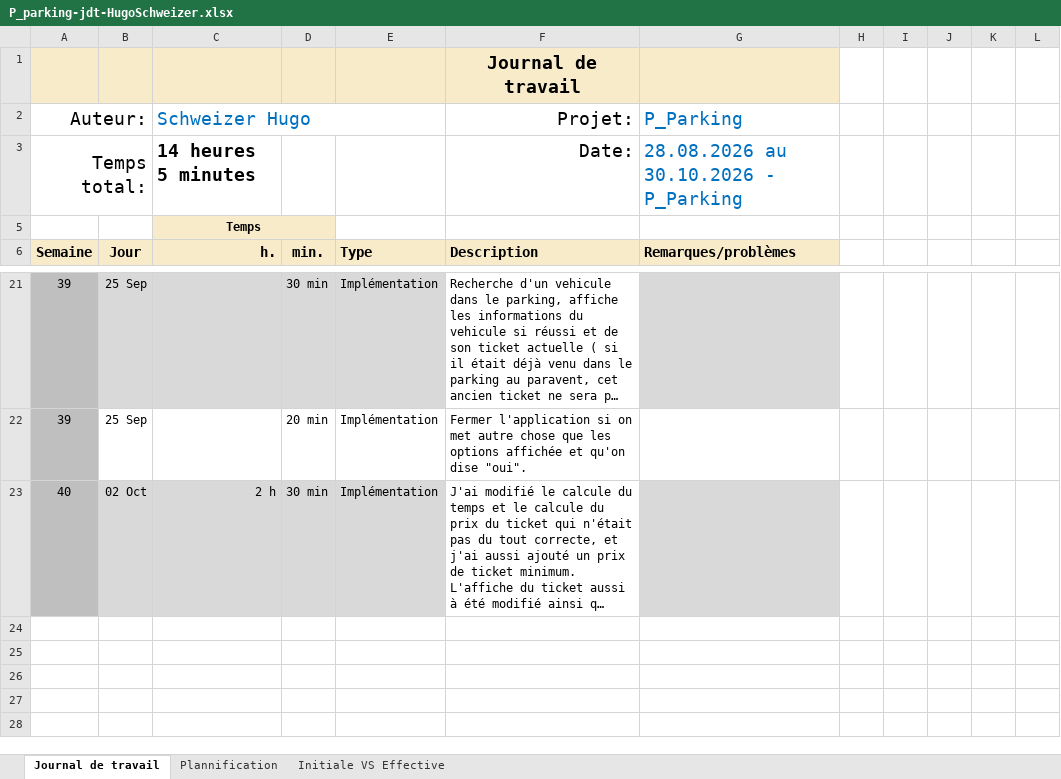
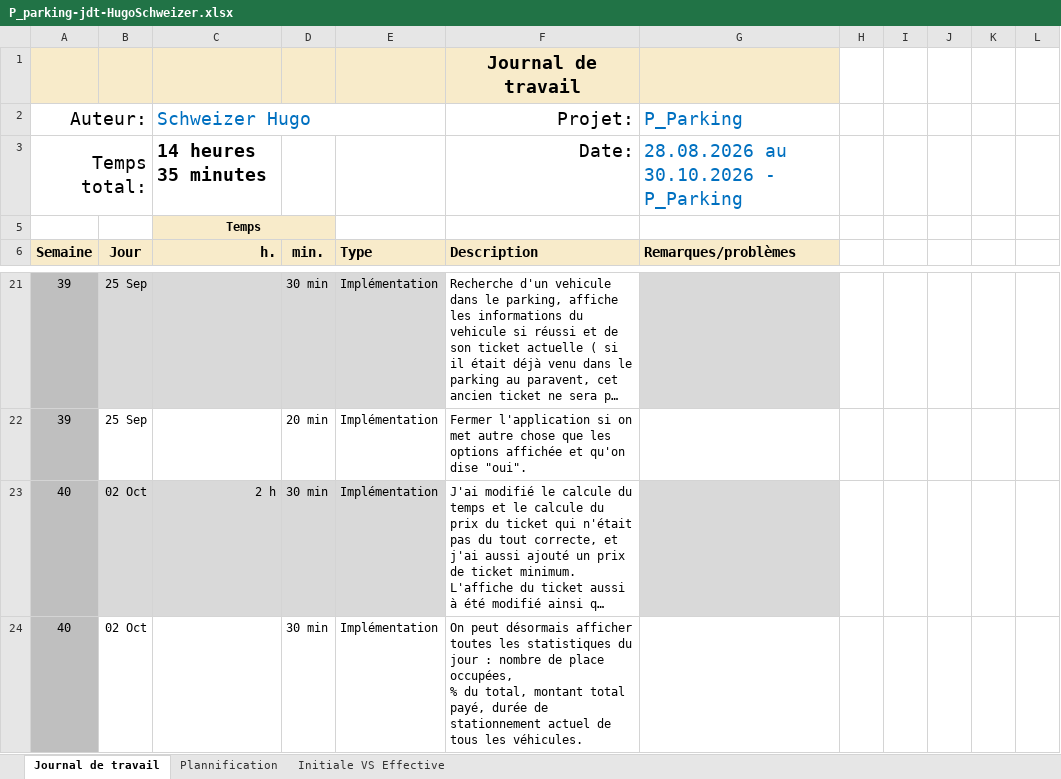
Before and after one commit to HOPPhugo/P_Parking, an Excel workbook: fichiers/P_parking-jdt-HugoSchweizer.xlsx, sheet Journal de travail, drawn as a sheet; only a part is shown, gaps mark what is left out; long unchanged cells end in …; values as stored, in another font and other column widths than the file's, no borders; conditional formats and table styles not drawn; ↵ is a line break in a cell; the diff names each change by its address in the sheet, - before the commit and + after, or states it on an @@ line.

Commit message:
feat(ShowStats) : On peut désormais afficher toutes les statistiques du jour :  nombre de place occupées, % du total, montant total payé, durée de stationnement actuel de tous les véhicules.

```diff
--- a/fichiers/P_parking-jdt-HugoSchweizer.xlsx (sheet Journal de travail)
+++ b/fichiers/P_parking-jdt-HugoSchweizer.xlsx (sheet Journal de travail)
-C3 (Schweizer Hugo): 14 heures 5 minutes
+C3 (Schweizer Hugo): 14 heures 35 minutes
+row 24: 40 | 02 Oct |  | 30 min | Implémentation | On peut désormais afficher toutes les statistiques du jour : nombre de place occupées, ↵ % du total, montant total payé, durée de stationnement actuel de tous les véhicules.
```
Also changed, not shown: sheet Plannification, hidden cells, charts or pictures, 12 other files.
